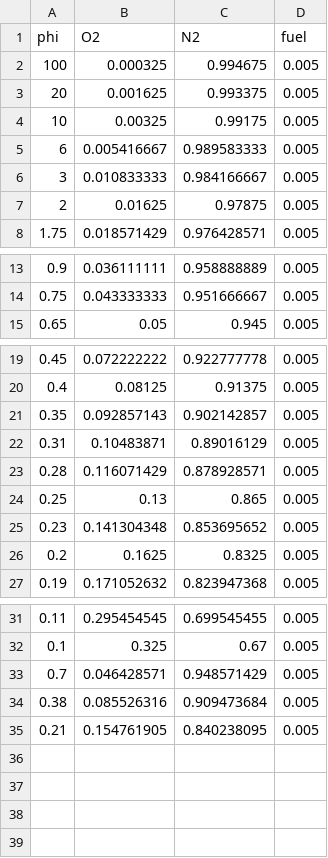
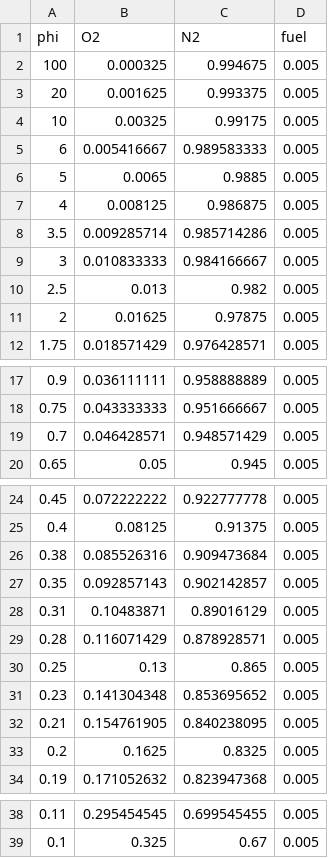
Before and after one commit to avcopan/proj-c5-species-o2-sweeps, a CSV file: sim/Cyclopentanone/Thion/concentrations.csv, drawn as a sheet; only a part is shown, gaps mark what is left out.

Commit message:
Update concentrations

```diff
--- a/sim/Cyclopentanone/Thion/concentrations.csv
+++ b/sim/Cyclopentanone/Thion/concentrations.csv
@@ -5,3 +5,7 @@
 6,0.005416667,0.989583333,0.005
+5,0.0065,0.9885,0.005
+4,0.008125,0.986875,0.005
+3.5,0.009285714,0.985714286,0.005
 3,0.010833333,0.984166667,0.005
+2.5,0.013,0.982,0.005
 2,0.01625,0.97875,0.005
@@ -14,2 +18,3 @@
 0.75,0.043333333,0.951666667,0.005
+0.7,0.046428571,0.948571429,0.005
 0.65,0.05,0.945,0.005
@@ -20,2 +25,3 @@
 0.4,0.08125,0.91375,0.005
+0.38,0.085526316,0.909473684,0.005
 0.35,0.092857143,0.902142857,0.005
@@ -25,2 +31,3 @@
 0.23,0.141304348,0.853695652,0.005
+0.21,0.154761905,0.840238095,0.005
 0.2,0.1625,0.8325,0.005
@@ -32,4 +39 @@
 0.1,0.325,0.67,0.005
-0.7,0.046428571,0.948571429,0.005
-0.38,0.085526316,0.909473684,0.005
-0.21,0.154761905,0.840238095,0.005
```
Also changed, not shown: sim/1,2-epoxycyclopentane/Hill/concentrations.csv, sim/Cyclopentane/Hill/concentrations.csv, 5 other files.
